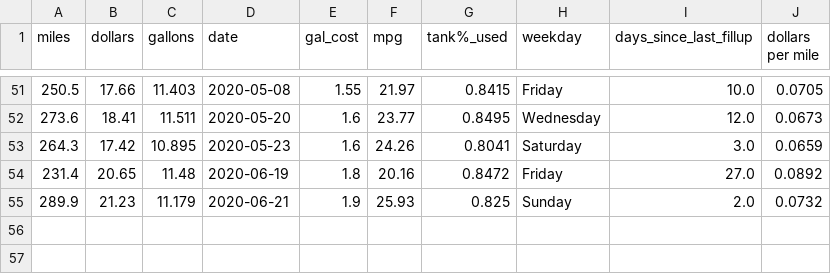
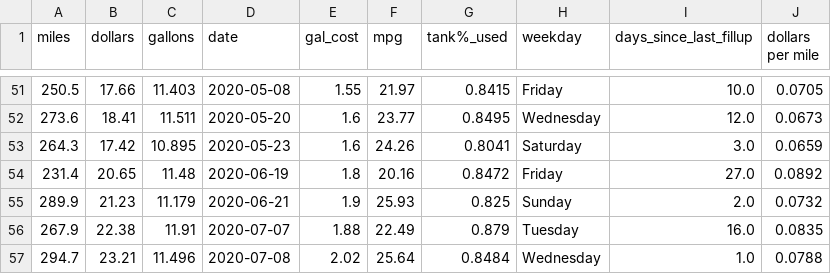
Before and after one commit to ethanfuerst/mpg-dashboard, a CSV file: car_mpg_data.csv, drawn as a sheet; only a part is shown, gaps mark what is left out.

Commit message:
new fillup

```diff
--- a/car_mpg_data.csv
+++ b/car_mpg_data.csv
@@ -55 +55,3 @@ miles,dollars,gallons,date,gal_cost,mpg,tank%_used,weekday,days_since_last_fillu
 289.9,21.23,11.179,2020-06-21,1.9,25.93,0.825,Sunday,2.0,0.0732
+267.9,22.38,11.91,2020-07-07,1.88,22.49,0.879,Tuesday,16.0,0.0835
+294.7,23.21,11.496,2020-07-08,2.02,25.64,0.8484,Wednesday,1.0,0.0788
```
Also changed, not shown: mpg_insights.csv.
